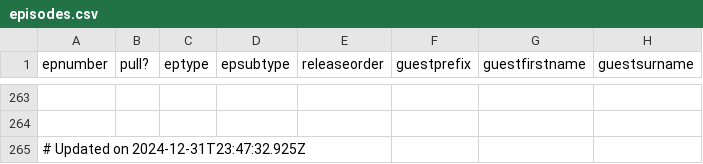
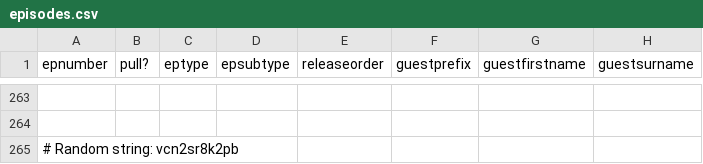
Before and after one commit to jmp1016/cm_eps, a CSV file: episodes.csv, drawn as a sheet; only a part is shown, gaps mark what is left out; the diff names each change by its address in the sheet, - before the commit and + after, or states it on an @@ line.

Commit message:
Force update of episodes.csv

```diff
--- a/episodes.csv
+++ b/episodes.csv
-A265 (epnumber): # Updated on 2024-12-31T23:47:32.925Z
+A265 (epnumber): # Random string: vcn2sr8k2pb
```
